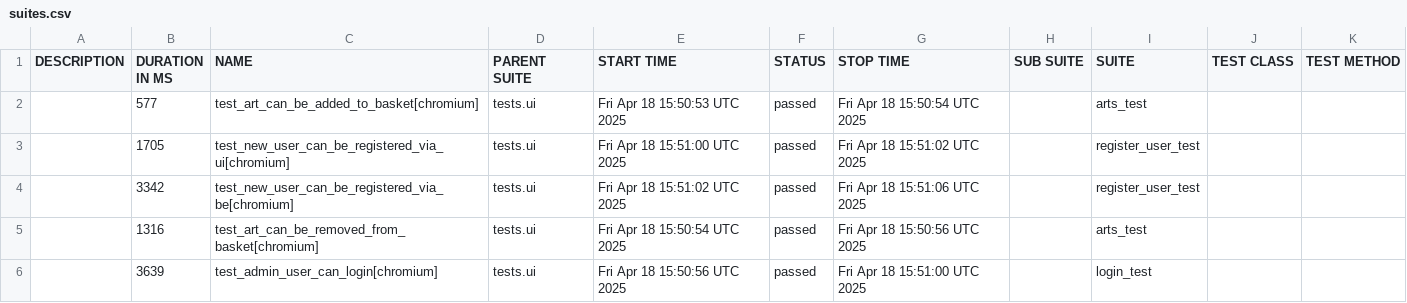
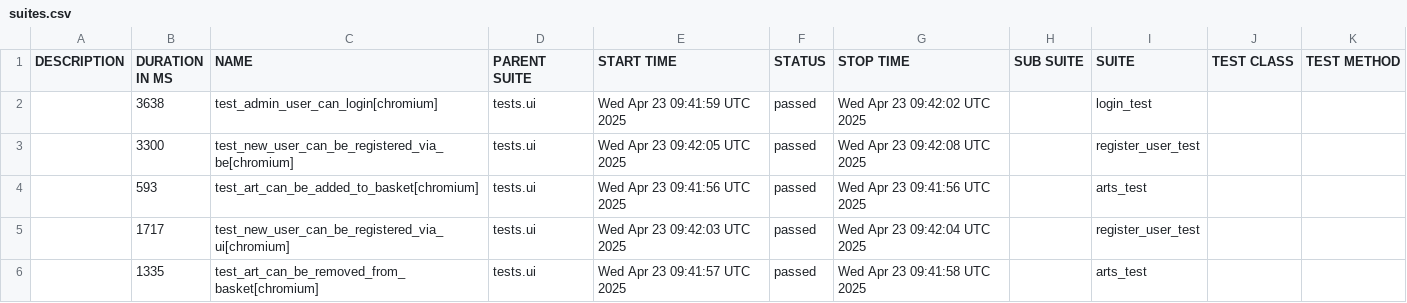
Before and after one commit to PKuravskyi/PetPythonPlaywright, a CSV file: data/suites.csv, drawn as a sheet.

```diff
--- a/data/suites.csv
+++ b/data/suites.csv
@@ -1,6 +1,6 @@
 "DESCRIPTION","DURATION IN MS","NAME","PARENT SUITE","START TIME","STATUS","STOP TIME","SUB SUITE","SUITE","TEST CLASS","TEST METHOD"
-"","577","test_art_can_be_added_to_basket[chromium]","tests.ui","Fri Apr 18 15:50:53 UTC 2025","passed","Fri Apr 18 15:50:54 UTC 2025","","arts_test","",""
-"","1705","test_new_user_can_be_registered_via_ui[chromium]","tests.ui","Fri Apr 18 15:51:00 UTC 2025","passed","Fri Apr 18 15:51:02 UTC 2025","","register_user_test","",""
-"","3342","test_new_user_can_be_registered_via_be[chromium]","tests.ui","Fri Apr 18 15:51:02 UTC 2025","passed","Fri Apr 18 15:51:06 UTC 2025","","register_user_test","",""
-"","1316","test_art_can_be_removed_from_basket[chromium]","tests.ui","Fri Apr 18 15:50:54 UTC 2025","passed","Fri Apr 18 15:50:56 UTC 2025","","arts_test","",""
-"","3639","test_admin_user_can_login[chromium]","tests.ui","Fri Apr 18 15:50:56 UTC 2025","passed","Fri Apr 18 15:51:00 UTC 2025","","login_test","",""
+"","3638","test_admin_user_can_login[chromium]","tests.ui","Wed Apr 23 09:41:59 UTC 2025","passed","Wed Apr 23 09:42:02 UTC 2025","","login_test","",""
+"","3300","test_new_user_can_be_registered_via_be[chromium]","tests.ui","Wed Apr 23 09:42:05 UTC 2025","passed","Wed Apr 23 09:42:08 UTC 2025","","register_user_test","",""
+"","593","test_art_can_be_added_to_basket[chromium]","tests.ui","Wed Apr 23 09:41:56 UTC 2025","passed","Wed Apr 23 09:41:56 UTC 2025","","arts_test","",""
+"","1717","test_new_user_can_be_registered_via_ui[chromium]","tests.ui","Wed Apr 23 09:42:03 UTC 2025","passed","Wed Apr 23 09:42:04 UTC 2025","","register_user_test","",""
+"","1335","test_art_can_be_removed_from_basket[chromium]","tests.ui","Wed Apr 23 09:41:57 UTC 2025","passed","Wed Apr 23 09:41:58 UTC 2025","","arts_test","",""
```
Also changed, not shown: 24 other files.
